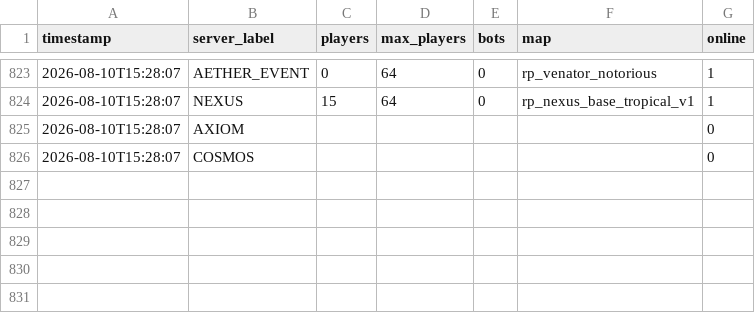
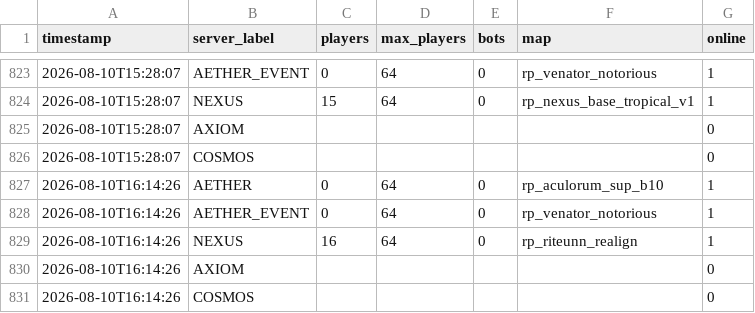
Before and after one commit to Fertouillle/gmod-monitor, a CSV file: stats.csv, drawn as a sheet; only a part is shown, gaps mark what is left out; the diff names each change by its address in the sheet, - before the commit and + after, or states it on an @@ line.

```diff
--- a/stats.csv
+++ b/stats.csv
+row 827: 2026-08-10T16:14:26 | AETHER | 0 | 64 | 0 | rp_aculorum_sup_b10 | 1
+row 828: 2026-08-10T16:14:26 | AETHER_EVENT | 0 | 64 | 0 | rp_venator_notorious | 1
+row 829: 2026-08-10T16:14:26 | NEXUS | 16 | 64 | 0 | rp_riteunn_realign | 1
+row 830: 2026-08-10T16:14:26 | AXIOM |  |  |  |  | 0
+row 831: 2026-08-10T16:14:26 | COSMOS |  |  |  |  | 0
```
